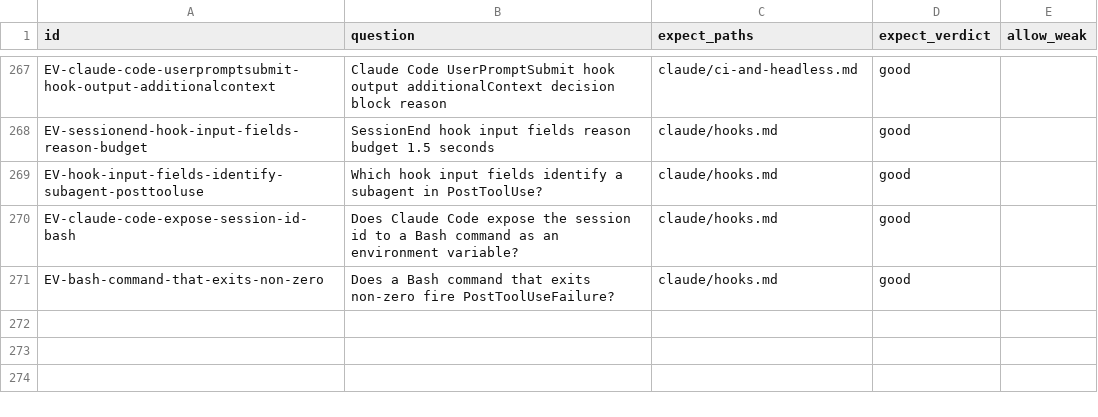
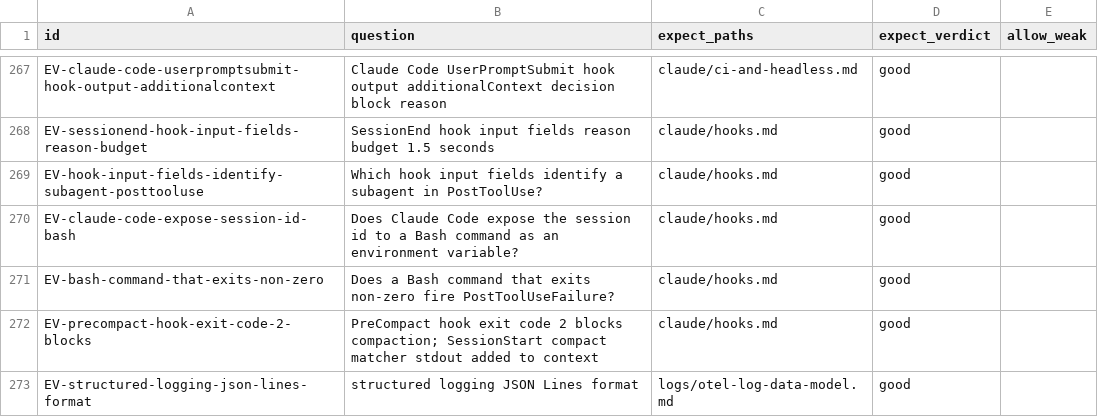
Before and after one commit to mikkielt/it-ops-kb, a CSV file: kb/public/_retrieval/lookup_eval.csv, drawn as a sheet; only a part is shown, gaps mark what is left out; the diff names each change by its address in the sheet, - before the commit and + after, or states it on an @@ line.

```diff
--- a/kb/public/_retrieval/lookup_eval.csv
+++ b/kb/public/_retrieval/lookup_eval.csv
+row 272: EV-precompact-hook-exit-code-2-blocks | PreCompact hook exit code 2 blocks compaction; SessionStart compact matcher stdout added to context | claude/hooks.md | good
+row 273: EV-structured-logging-json-lines-format | structured logging JSON Lines format | logs/otel-log-data-model.md | good
```
Also changed, not shown: _tools/aliases.csv, kb/public/_retrieval/doc2query/expansions.csv.
